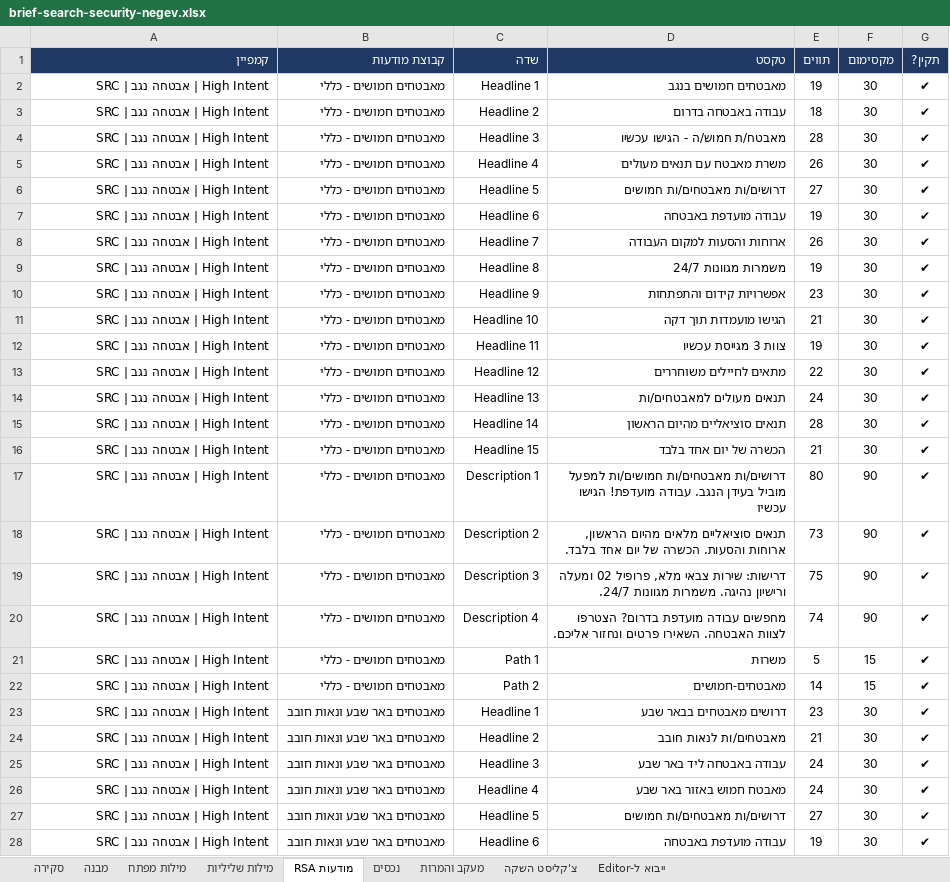
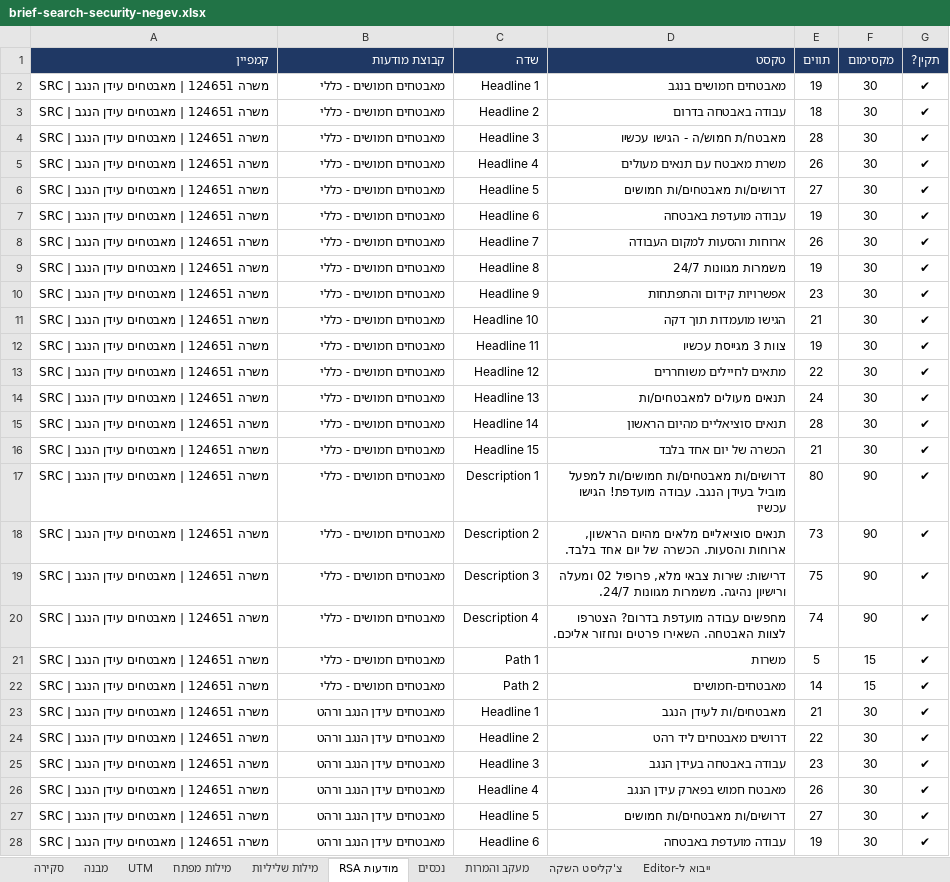
Before and after one commit to team3ad-hash/ma, an Excel workbook: campaigns/google-search-security-negev/output/brief-search-security-negev.xlsx, sheet מודעות RSA, drawn as a sheet; only a part is shown; values as stored, in another font and other column widths than the file's, no borders; removed rows and columns are numbered as before the commit, all else as after; the diff covers the shown part only; the diff names each change by its address in the sheet, - before the commit and + after, or states it on an @@ line.

```diff
--- a/campaigns/google-search-security-negev/output/brief-search-security-negev.xlsx (sheet מודעות RSA)
+++ b/campaigns/google-search-security-negev/output/brief-search-security-negev.xlsx (sheet מודעות RSA)
+sheet tab: UTM
-A2:A22 (קמפיין): SRC | אבטחה נגב | High Intent
+A2:A22 (קמפיין): SRC | משרה 124651 | מאבטחים עידן הנגב
-row 23: SRC | אבטחה נגב | High Intent | מאבטחים באר שבע ונאות חובב | Headline 1 | דרושים מאבטחים בבאר שבע | 23 | 30 | ✔
-A23 (קמפיין): SRC | אבטחה נגב | High Intent
+A23 (קמפיין): SRC | משרה 124651 | מאבטחים עידן הנגב
-B23 (קבוצת מודעות): מאבטחים באר שבע ונאות חובב
+B23 (קבוצת מודעות): מאבטחים עידן הנגב ורהט
-C23 (שדה): Headline 2
+C23 (שדה): Headline 1
-D23 (טקסט): מאבטחים/ות לנאות חובב
+D23 (טקסט): מאבטחים/ות לעידן הנגב
+row 24: SRC | משרה 124651 | מאבטחים עידן הנגב | מאבטחים עידן הנגב ורהט | Headline 2 | דרושים מאבטחים ליד רהט | 22 | 30 | ✔
-A25:A28 (קמפיין): SRC | אבטחה נגב | High Intent
+A25:A28 (קמפיין): SRC | משרה 124651 | מאבטחים עידן הנגב
-B25:B28 (קבוצת מודעות): מאבטחים באר שבע ונאות חובב
+B25:B28 (קבוצת מודעות): מאבטחים עידן הנגב ורהט
-D25 (טקסט): עבודה באבטחה ליד באר שבע
+D25 (טקסט): עבודה באבטחה בעידן הנגב
-E25 (תווים): 24
+E25 (תווים): 23
-D26 (טקסט): מאבטח חמוש באזור באר שבע
+D26 (טקסט): מאבטח חמוש בפארק עידן הנגב
-E26 (תווים): 24
+E26 (תווים): 26
```
Also changed, not shown: other rows of this sheet, sheet מילות מפתח, sheet מילות שליליות, sheet מבנה, sheet נכסים, sheet ייבוא ל-Editor, sheet סקירה, 2 more sheets, formulas that keep their value, 14 other files.
